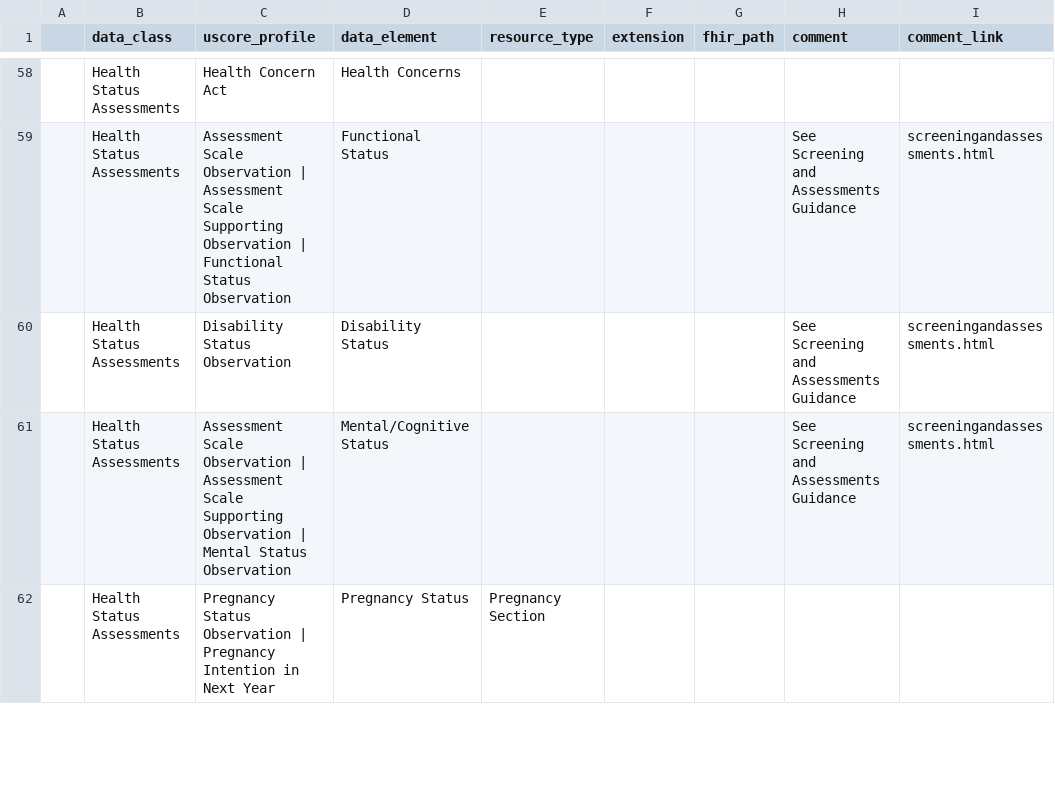
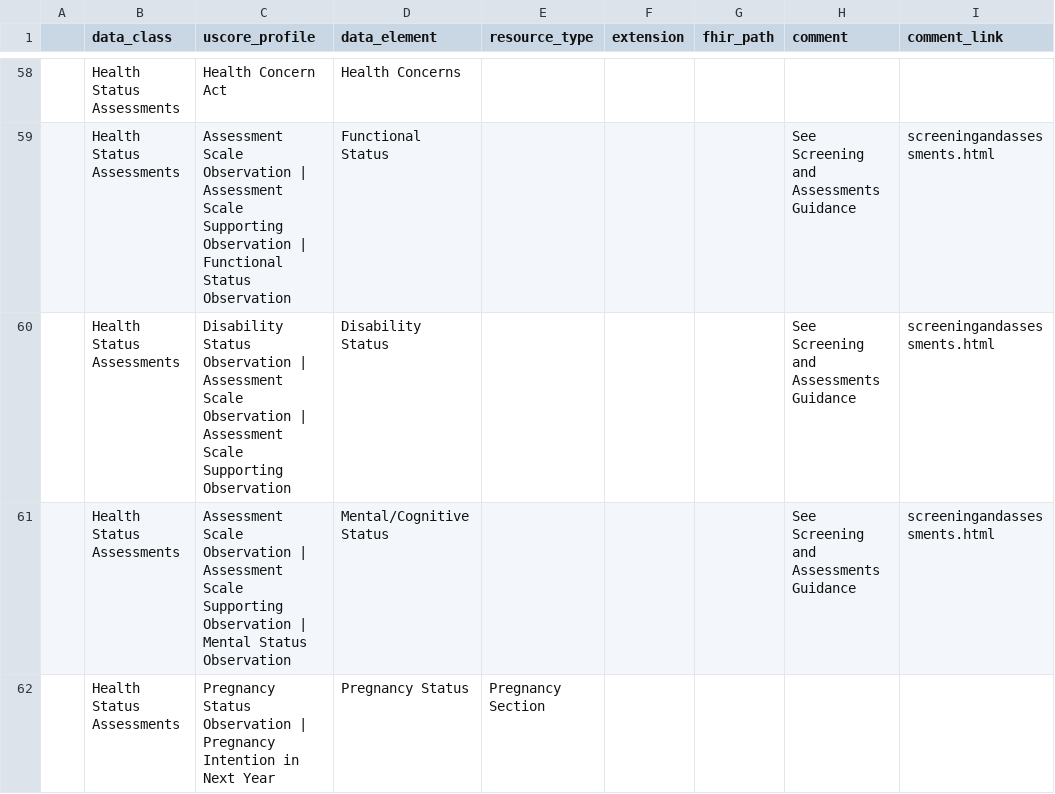
Before and after one commit to HL7/CDA-ccda, a CSV file: input/data/uscdi-table.csv, drawn as a sheet; only a part is shown, gaps mark what is left out.

```diff
--- a/input/data/uscdi-table.csv
+++ b/input/data/uscdi-table.csv
@@ -59,3 +59,3 @@
 ,Health Status Assessments, Assessment Scale Observation | Assessment Scale Supporting Observation | Functional Status Observation,Functional Status,,,,See Screening and Assessments Guidance,screeningandassessments.html
-,Health Status Assessments,Disability Status Observation,Disability Status,,,,See Screening and Assessments Guidance,screeningandassessments.html
+,Health Status Assessments,Disability Status Observation | Assessment Scale Observation | Assessment Scale Supporting Observation,Disability Status,,,,See Screening and Assessments Guidance,screeningandassessments.html
 ,Health Status Assessments, Assessment Scale Observation | Assessment Scale Supporting Observation | Mental Status Observation,Mental/Cognitive Status,,,,See Screening and Assessments Guidance,screeningandassessments.html
```
Also changed, not shown: input/data/valueset-filtered.csv, 3 other files.
